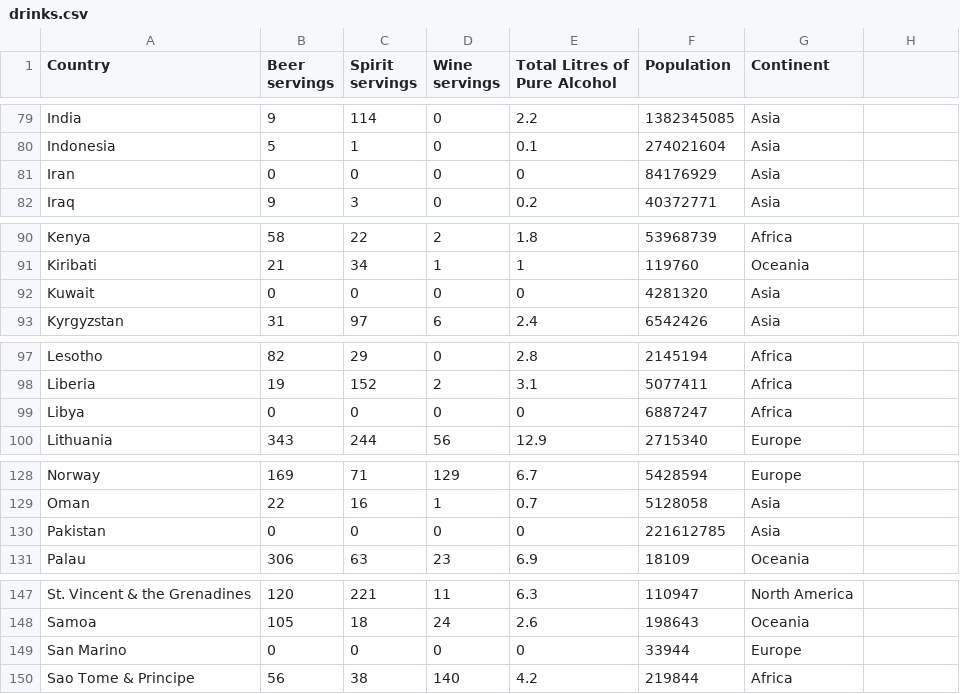
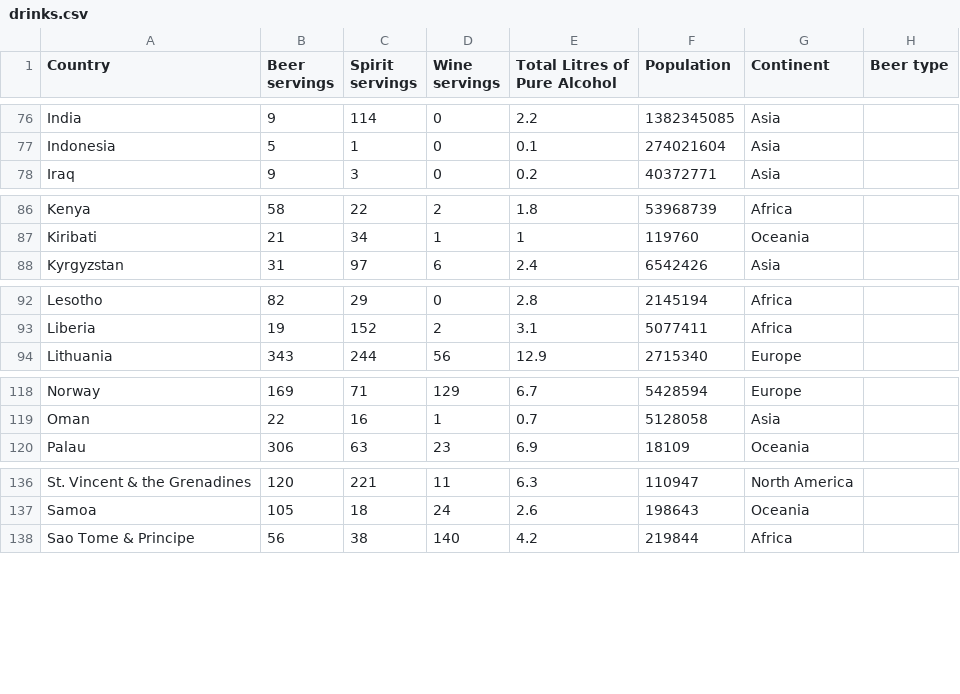
Before and after one commit to eloh0001/Visualization2, a CSV file: drinks.csv, drawn as a sheet; only a part is shown, gaps mark what is left out; the diff covers the shown part only.

```diff
--- a/drinks.csv
+++ b/drinks.csv
@@ -1 +1 @@
-Country,Beer servings,Spirit servings,Wine servings ,Total Litres of Pure Alcohol,Population,Continent
+Country,Beer servings,Spirit servings,Wine servings ,Total Litres of Pure Alcohol,Population,Continent,Beer type
@@ -81 +77,0 @@ Indonesia,5,1,0,0.1,274021604,Asia
-Iran,0,0,0,0,84176929,Asia
@@ -92 +87,0 @@ Kiribati,21,34,1,1,119760,Oceania
-Kuwait,0,0,0,0,4281320,Asia
@@ -99 +93,0 @@ Liberia,19,152,2,3.1,5077411,Africa
-Libya,0,0,0,0,6887247,Africa
@@ -130 +119,0 @@ Oman,22,16,1,0.7,5128058,Asia
-Pakistan,0,0,0,0,221612785,Asia
@@ -149 +137,0 @@ Samoa,105,18,24,2.6,198643,Oceania
-San Marino,0,0,0,0,33944,Europe
```
Also changed, not shown: 8 removed rows and 3 edited cells elsewhere in this file.
